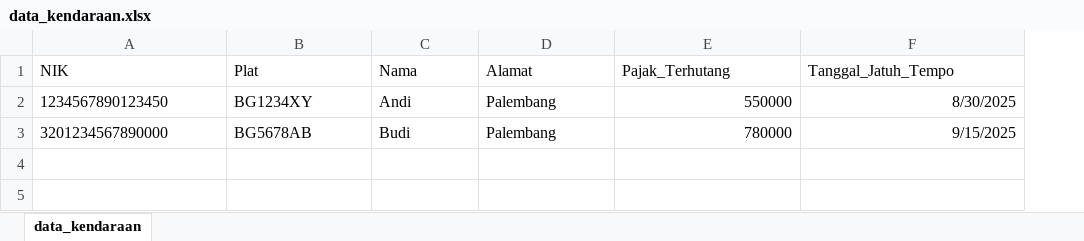
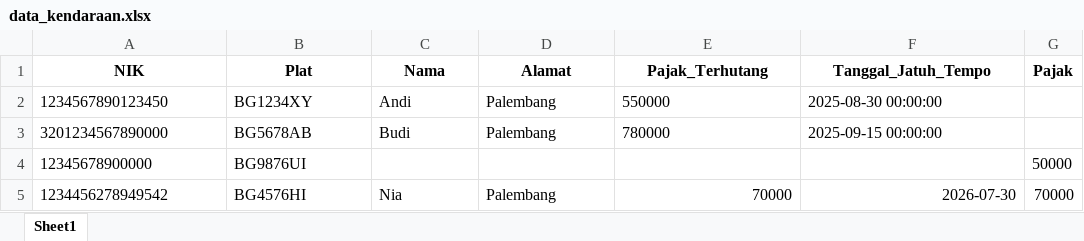
Before and after one commit to Restagustina/dashboard_pajak_online, an Excel workbook: DASHBOARD_main/data_kendaraan.xlsx, sheet Sheet1, drawn as a sheet; values as stored, in another font and other column widths than the file's, no borders; the diff names each change by its address in the sheet, - before the commit and + after, or states it on an @@ line.

```diff
--- a/DASHBOARD_main/data_kendaraan.xlsx (sheet Sheet1)
+++ b/DASHBOARD_main/data_kendaraan.xlsx (sheet Sheet1)
-sheet tab: data_kendaraan
+sheet tab: Sheet1
+column G (Pajak), empty
@@ A1:F1 bold: off → on, alignment: left → center @@
-E2:E3 alignment: right
+E2:E3 alignment: left
-F2 (Tanggal_Jatuh_Tempo): 8/30/2025
+F2 (Tanggal_Jatuh_Tempo): 2025-08-30 00:00:00
-F3 (Tanggal_Jatuh_Tempo): 9/15/2025
+F3 (Tanggal_Jatuh_Tempo): 2025-09-15 00:00:00
+row 4: 12345678900000 | BG9876UI |  |  |  |  | 50000
+row 5: 1234456278949542 | BG4576HI | Nia | Palembang | 70000 | 2026-07-30 | 70000
```
Also changed, not shown: DASHBOARD_main/data_user.xlsx, 2 other files.
